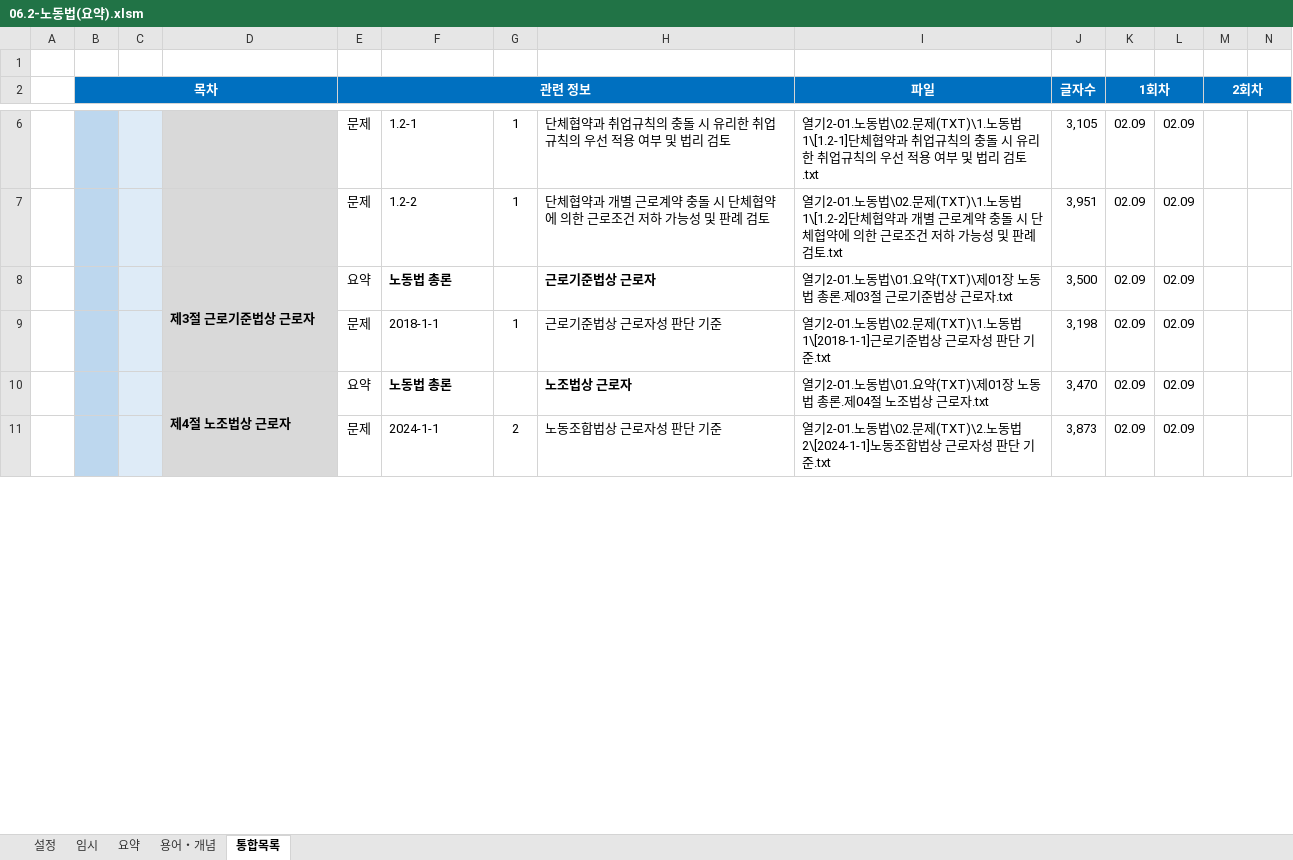
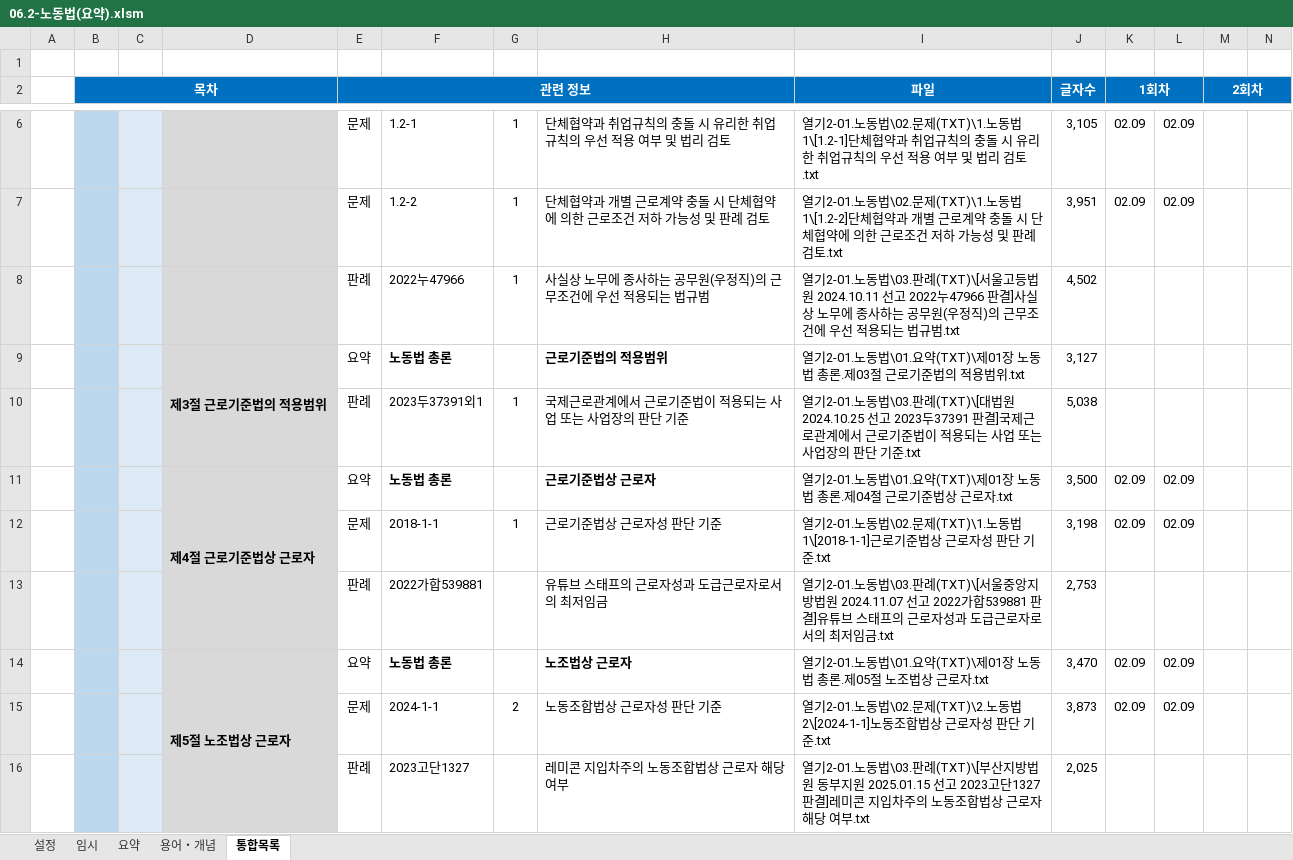
Before and after one commit to aeugo/StudyCPLA, an Excel workbook: 2-01.노동법/00.통합(XLS)/06.2-노동법(요약).xlsm, sheet 통합목록, drawn as a sheet; only a part is shown, gaps mark what is left out; values as stored, in another font and other column widths than the file's, no borders; conditional formats not drawn; addresses are those after the commit; rows hold the shown columns only; the diff covers the shown part only; the diff names each change by its address in the sheet, - before the commit and + after, or states it on an @@ line.

```diff
--- a/2-01.노동법/00.통합(XLS)/06.2-노동법(요약).xlsm (sheet 통합목록)
+++ b/2-01.노동법/00.통합(XLS)/06.2-노동법(요약).xlsm (sheet 통합목록)
+row 8:  |  |  |  | 판례 | 2022누47966 | 1 | 사실상 노무에 종사하는 공무원(우정직)의 근무조건에 우선 적용되는 법규범 | 열기2-01.노동법\03.판례(TXT)\[서울고등법원 2024.10.11 선고 2022누47966 판결]사실상 노무에 종사하는 공무원(우정직)의 근무조건에 우선 적용되는 법규범.txt | 4,502
+row 9:  |  |  | 제3절 근로기준법의 적용범위 | 요약 | 노동법 총론 |  | 근로기준법의 적용범위 | 열기2-01.노동법\01.요약(TXT)\제01장 노동법 총론.제03절 근로기준법의 적용범위.txt | 3,127
+row 10:  |  |  |  | 판례 | 2023두37391외1 | 1 | 국제근로관계에서 근로기준법이 적용되는 사업 또는 사업장의 판단 기준 | 열기2-01.노동법\03.판례(TXT)\[대법원 2024.10.25 선고 2023두37391 판결]국제근로관계에서 근로기준법이 적용되는 사업 또는 사업장의 판단 기준.txt | 5,038
-D11: 제3절 근로기준법상 근로자
+D11: 제4절 근로기준법상 근로자
-I11 (파일): …총론.제03절 근로…
+I11 (파일): …총론.제04절 근로…
+row 13:  |  |  |  | 판례 | 2022가합539881 |  | 유튜브 스태프의 근로자성과 도급근로자로서의 최저임금 | 열기2-01.노동법\03.판례(TXT)\[서울중앙지방법원 2024.11.07 선고 2022가합539881 판결]유튜브 스태프의 근로자성과 도급근로자로서의 최저임금.txt | 2,753
-D14: 제4절 노조법상 근로자
+D14: 제5절 노조법상 근로자
-I14 (파일): …총론.제04절 노조…
+I14 (파일): …총론.제05절 노조…
+row 16:  |  |  |  | 판례 | 2023고단1327 |  | 레미콘 지입차주의 노동조합법상 근로자 해당 여부 | 열기2-01.노동법\03.판례(TXT)\[부산지방법원 동부지원 2025.01.15 선고 2023고단1327 판결]레미콘 지입차주의 노동조합법상 근로자 해당 여부.txt | 2,025
```
Also changed, not shown: 12 added rows, 15 edited cells and merged cells elsewhere in this sheet, 39 other files.
